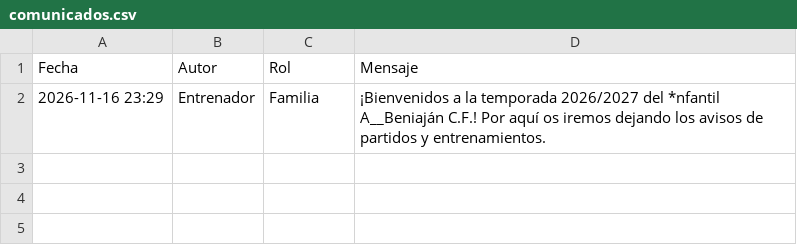
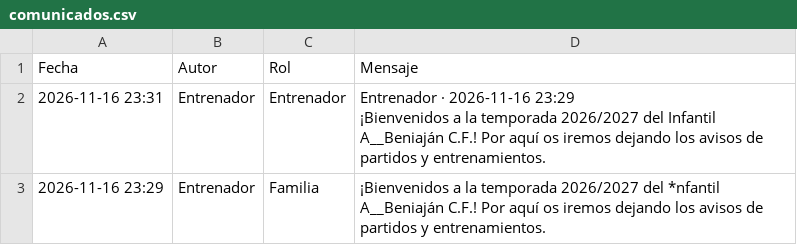
Before and after one commit to riniux33/beniajan-cf, a CSV file: comunicados.csv, drawn as a sheet; ↵ is a line break in a cell; the diff names each change by its address in the sheet, - before the commit and + after, or states it on an @@ line.

Commit message:
Nuevo comunicado de Entrenador

```diff
--- a/comunicados.csv
+++ b/comunicados.csv
+row 2: 2026-11-16 23:31 | Entrenador | Entrenador | Entrenador · 2026-11-16 23:29 ↵ ¡Bienvenidos a la temporada 2026/2027 del Infantil A__Beniaján C.F.! Por aquí os iremos dejando los avisos de partidos y entrenamientos.
```
